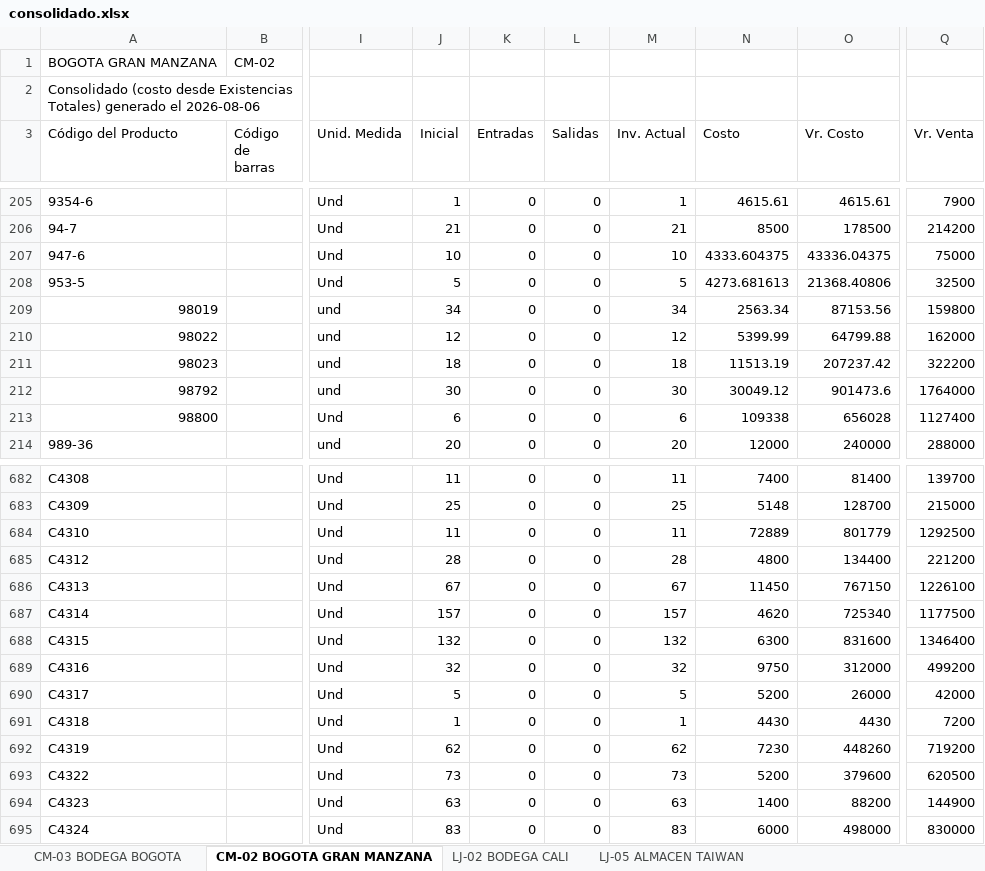
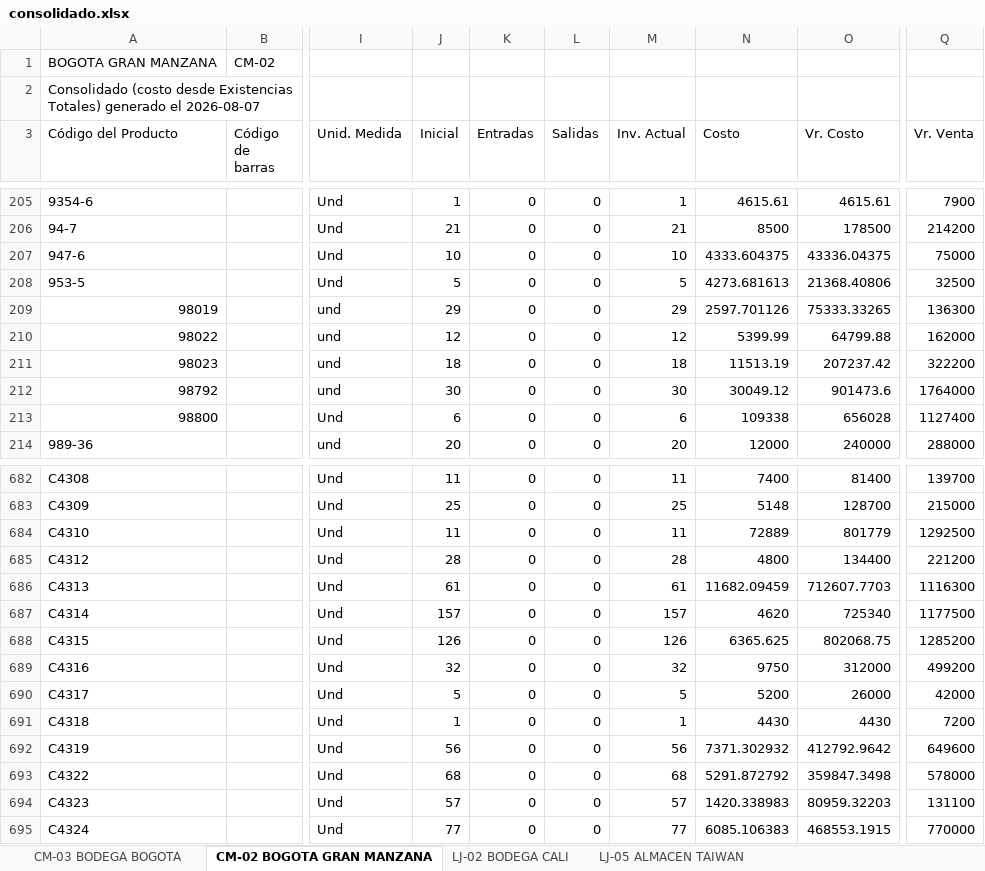
Before and after one commit to jeicardu03/vsummer-dashboard-toys, an Excel workbook: consolidado.xlsx, sheet CM-02 BOGOTA GRAN MANZANA, drawn as a sheet; only a part is shown, gaps mark what is left out; values as stored, in another font and other column widths than the file's, no borders; the diff covers the shown part only; the diff names each change by its address in the sheet, - before the commit and + after, or states it on an @@ line.

Commit message:
Actualizacion diaria del dashboard de inventarios

```diff
--- a/consolidado.xlsx (sheet CM-02 BOGOTA GRAN MANZANA)
+++ b/consolidado.xlsx (sheet CM-02 BOGOTA GRAN MANZANA)
-A2 (Código del Producto): …generado el 2026-08-06
+A2 (Código del Producto): …generado el 2026-08-07
-J209 (Inicial): 34
+J209 (Inicial): 29
-M209 (Inv. Actual): 34
+M209 (Inv. Actual): 29
-N209 (Costo): 2563.34
+N209 (Costo): 2597.701126
-O209 (Vr. Costo): 87153.56
+O209 (Vr. Costo): 75333.33265
-Q209 (Vr. Venta): 159800
+Q209 (Vr. Venta): 136300
-J686 (Inicial): 67
+J686 (Inicial): 61
-M686 (Inv. Actual): 67
+M686 (Inv. Actual): 61
-N686 (Costo): 11450
+N686 (Costo): 11682.09459
-O686 (Vr. Costo): 767150
+O686 (Vr. Costo): 712607.7703
-Q686 (Vr. Venta): 1226100
+Q686 (Vr. Venta): 1116300
-J688 (Inicial): 132
+J688 (Inicial): 126
-M688 (Inv. Actual): 132
+M688 (Inv. Actual): 126
-N688 (Costo): 6300
+N688 (Costo): 6365.625
-O688 (Vr. Costo): 831600
+O688 (Vr. Costo): 802068.75
-Q688 (Vr. Venta): 1346400
+Q688 (Vr. Venta): 1285200
-J692 (Inicial): 62
+J692 (Inicial): 56
-M692 (Inv. Actual): 62
+M692 (Inv. Actual): 56
-N692 (Costo): 7230
+N692 (Costo): 7371.302932
-O692 (Vr. Costo): 448260
+O692 (Vr. Costo): 412792.9642
-Q692 (Vr. Venta): 719200
+Q692 (Vr. Venta): 649600
-J693 (Inicial): 73
+J693 (Inicial): 68
-M693 (Inv. Actual): 73
+M693 (Inv. Actual): 68
-N693 (Costo): 5200
+N693 (Costo): 5291.872792
-O693 (Vr. Costo): 379600
+O693 (Vr. Costo): 359847.3498
-Q693 (Vr. Venta): 620500
+Q693 (Vr. Venta): 578000
-J694 (Inicial): 63
+J694 (Inicial): 57
-M694 (Inv. Actual): 63
+M694 (Inv. Actual): 57
-N694 (Costo): 1400
+N694 (Costo): 1420.338983
-O694 (Vr. Costo): 88200
+O694 (Vr. Costo): 80959.32203
-Q694 (Vr. Venta): 144900
+Q694 (Vr. Venta): 131100
-J695 (Inicial): 83
+J695 (Inicial): 77
-M695 (Inv. Actual): 83
+M695 (Inv. Actual): 77
-N695 (Costo): 6000
+N695 (Costo): 6085.106383
-O695 (Vr. Costo): 498000
+O695 (Vr. Costo): 468553.1915
-Q695 (Vr. Venta): 830000
+Q695 (Vr. Venta): 770000
```
Also changed, not shown: 1 added row, 1 removed row and 1039 edited cells elsewhere in this sheet, sheet LJ-101 ALMACEN BUCARAMANGA, sheet CM-105 CTG TOP OPEN, sheet 02 LOCAL 32, sheet LJ-05 ALMACEN TAIWAN, sheet LJ-100 BODEGA BUCARAMANGA, sheet CM-03 BODEGA BOGOTA, 4 more sheets, bodegas/001.xlsx, bodegas/02.xlsx, 12 other files.
